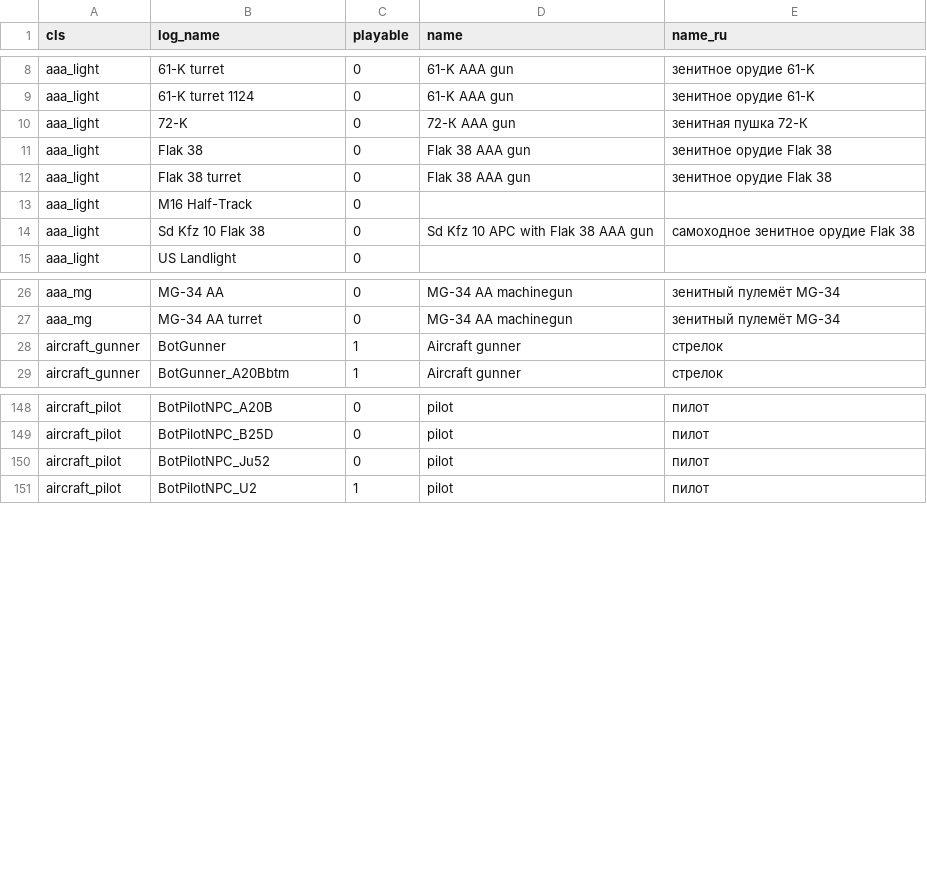
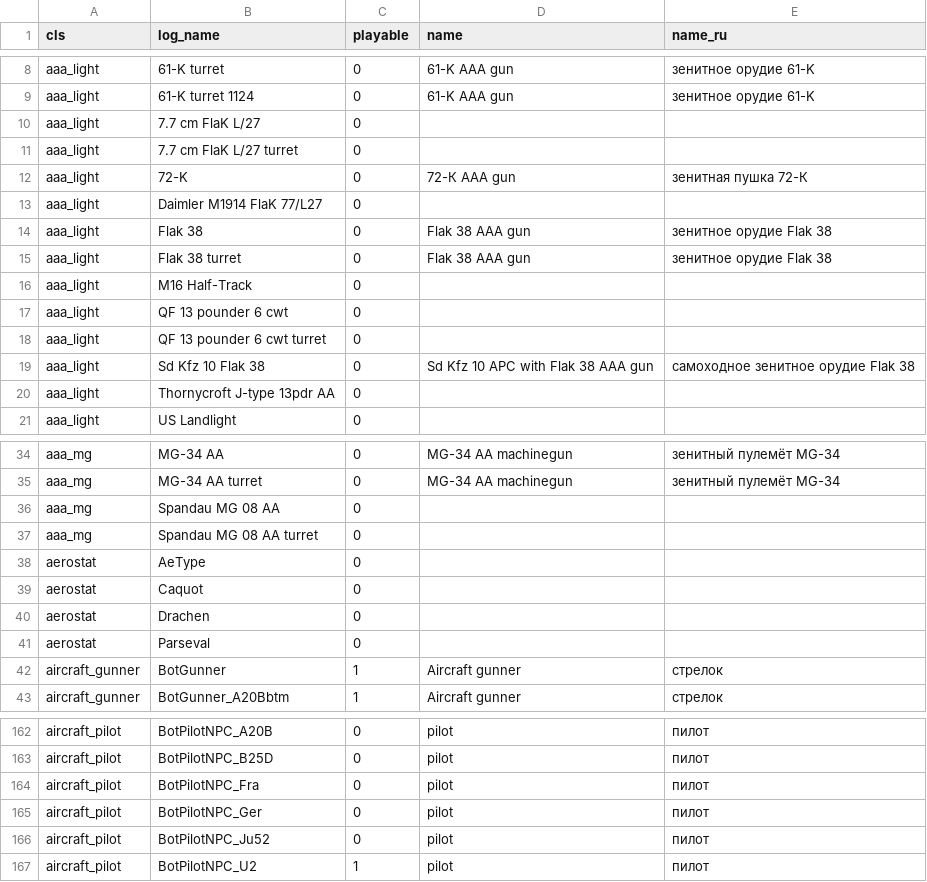
Before and after one commit to vaal-/il2_stats, a CSV file: src/objects.csv, drawn as a sheet; only a part is shown, gaps mark what is left out; the diff covers the shown part only.

```diff
--- a/src/objects.csv
+++ b/src/objects.csv
@@ -9,3 +9,6 @@ aaa_light,61-K turret,0,61-K AAA gun,зенитное орудие 61-K
 aaa_light,61-K turret 1124,0,61-K AAA gun,зенитное орудие 61-K
+aaa_light,7.7 cm FlaK L/27,0,,
+aaa_light,7.7 cm FlaK L/27 turret,0,,
 aaa_light,72-K,0,72-К AAA gun,зенитная пушка 72-К
+aaa_light,Daimler M1914 FlaK 77/L27,0,,
 aaa_light,Flak 38,0,Flak 38 AAA gun,зенитное орудие Flak 38
@@ -13,3 +16,6 @@ aaa_light,Flak 38 turret,0,Flak 38 AAA gun,зенитное орудие Flak 38
 aaa_light,M16 Half-Track,0,,
+aaa_light,QF 13 pounder 6 cwt,0,,
+aaa_light,QF 13 pounder 6 cwt turret,0,,
 aaa_light,Sd Kfz 10 Flak 38,0,Sd Kfz 10 APC with Flak 38 AAA gun,самоходное зенитное орудие Flak 38
+aaa_light,Thornycroft J-type 13pdr AA,0,,
 aaa_light,US Landlight,0,,
@@ -27,2 +35,8 @@ aaa_mg,MG-34 AA,0,MG-34 AA machinegun,зенитный пулемёт MG-34
 aaa_mg,MG-34 AA turret,0,MG-34 AA machinegun,зенитный пулемёт MG-34
+aaa_mg,Spandau MG 08 AA,0,,
+aaa_mg,Spandau MG 08 AA turret,0,,
+aerostat,AeType,0,,
+aerostat,Caquot,0,,
+aerostat,Drachen,0,,
+aerostat,Parseval,0,,
 aircraft_gunner,BotGunner,1,Aircraft gunner,стрелок
@@ -149,2 +163,4 @@ aircraft_pilot,BotPilotNPC_A20B,0,pilot,пилот
 aircraft_pilot,BotPilotNPC_B25D,0,pilot,пилот
+aircraft_pilot,BotPilotNPC_Fra,0,pilot,пилот
+aircraft_pilot,BotPilotNPC_Ger,0,pilot,пилот
 aircraft_pilot,BotPilotNPC_Ju52,0,pilot,пилот
```
Also changed, not shown: 38 added rows elsewhere in this file, src/classes.csv, src/score.csv, 13 other files.
